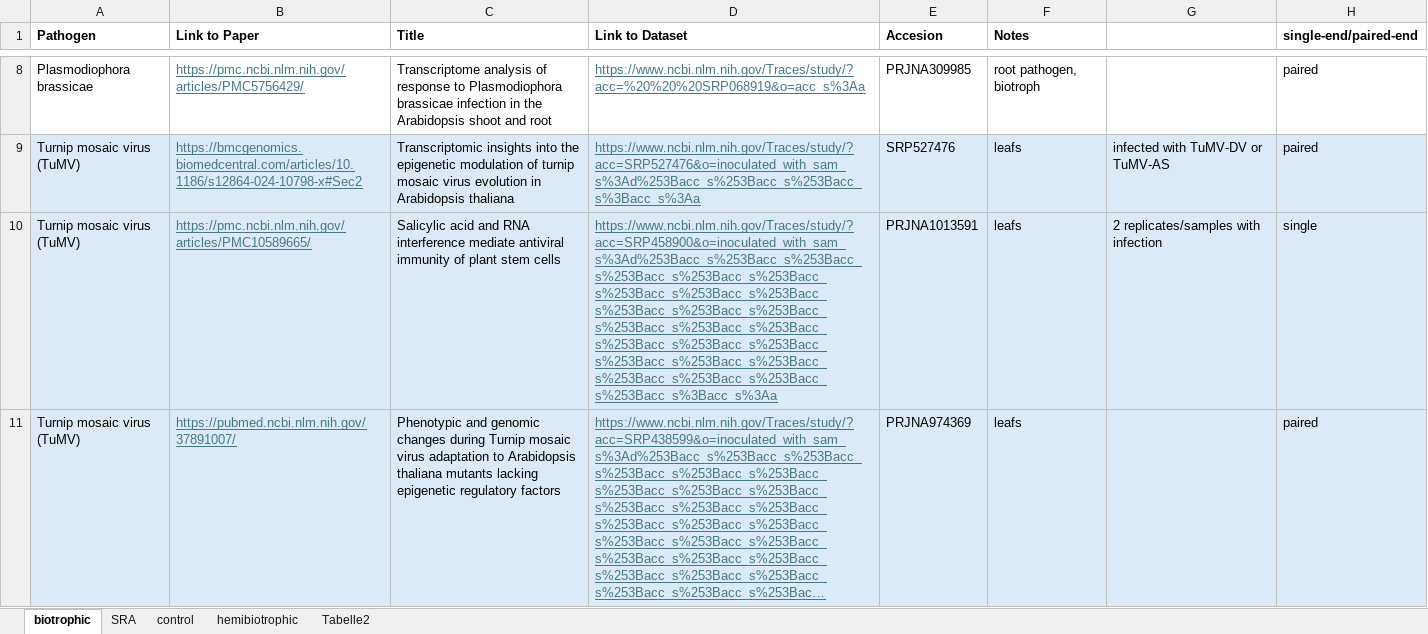
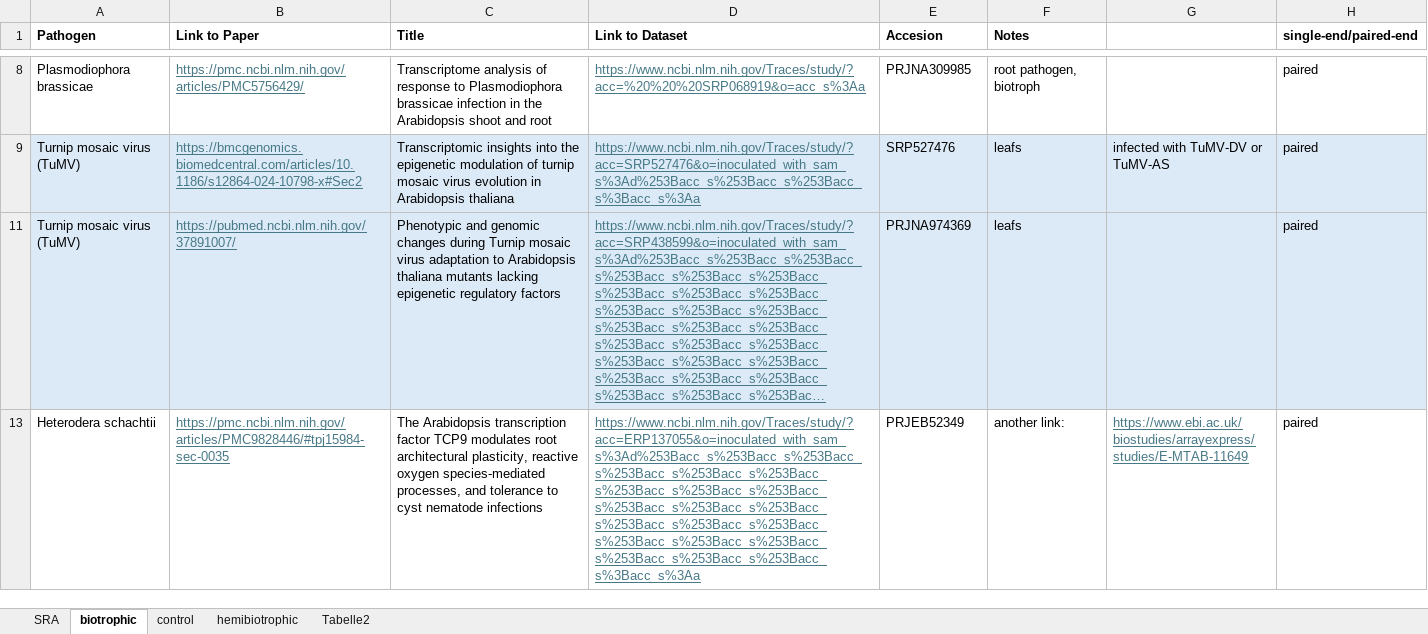
Before and after one commit to luisabender/bioinformatics-bachelor-s-thesis, an Excel workbook: data/arabidopsis_datasets.xlsx, sheet biotrophic, drawn as a sheet; only a part is shown, gaps mark what is left out; the shorter side is filled out with more unchanged rows; long unchanged cells end in …; values as stored, in another font and other column widths than the file's, no borders; the diff covers the shown part only; the diff names each change by its address in the sheet, - before the commit and + after, or states it on an @@ line.

```diff
--- a/data/arabidopsis_datasets.xlsx (sheet biotrophic)
+++ b/data/arabidopsis_datasets.xlsx (sheet biotrophic)
@@ sheet tab order changed: SRA | biotrophic | control | hemibiotrophic | Tabelle2 @@
@@ row 10 hidden: Turnip mosaic virus (TuMV) | https://pmc.ncbi.nlm.nih.gov/articles/PMC10589665/ | Salicylic acid and RNA interference mediate antiviral immunity of plant stem cells | https://www.ncbi.nlm.nih.gov/Traces/study/?acc=SRP458900&o=inoculated_with_sam_s%3Ad%253Bacc_s%253Bacc_s%253Bacc_s%253Bacc_s%253Bacc_s%253Bacc_s%253Bacc_s%253Bacc_s%253Bacc_s%253Bacc_s%253Bacc_s%253Bacc_s%253Bacc_s%253Bacc_s%253Bacc_s%253Bacc_s%253Bacc_s%253Bacc_s%253Bacc_s%253Bacc_s%253Bacc_s%253Bacc_s%253Bacc_s%253Bacc_s%253Bacc_s%3Bacc_s%3Aa | PRJNA1013591 | leafs | 2 replicates/samples with infection | single @@
```
Also changed, not shown: 2 hidden or unhidden rows and cell formats elsewhere in this sheet, sheet SRA, sheet control, 17 other files.
